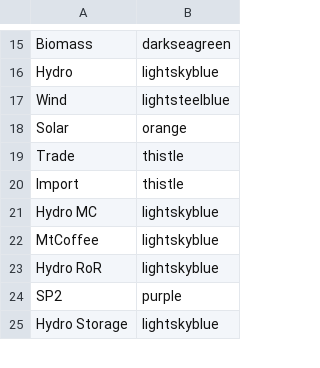
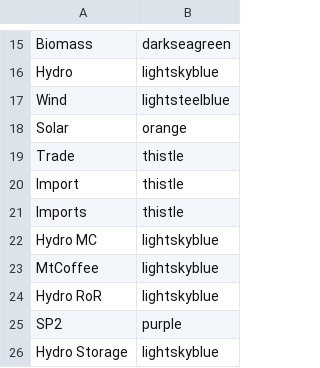
Before and after one commit to ESMAP-World-Bank-Group/EPM, a CSV file: epm/postprocessing/static/colors.csv, drawn as a sheet; only a part is shown, gaps mark what is left out; the diff names each change by its address in the sheet, - before the commit and + after, or states it on an @@ line.

```diff
--- a/epm/postprocessing/static/colors.csv
+++ b/epm/postprocessing/static/colors.csv
+row 21: Imports | thistle
```
Also changed, not shown: 4 other files.
